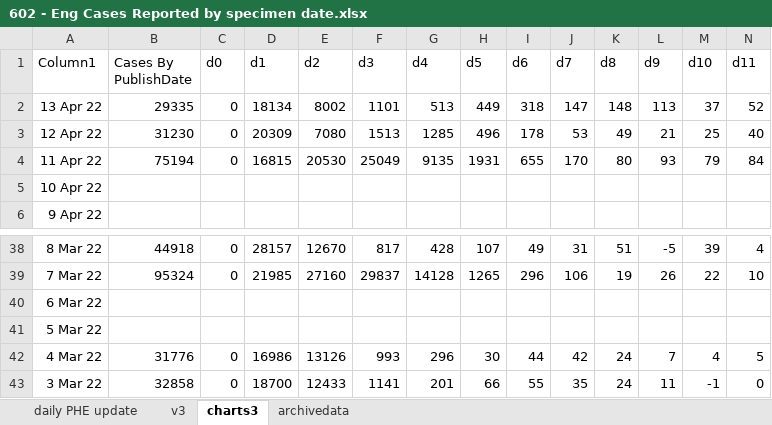
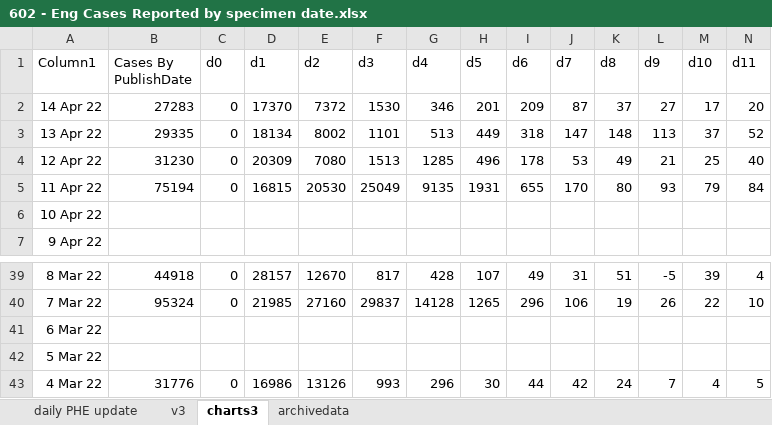
Before and after one commit to chrisdrakeuk/Cases_Reported_by_specimen_date, an Excel workbook: 602 - Eng Cases Reported by specimen date.xlsx, sheet charts3, drawn as a sheet; only a part is shown, gaps mark what is left out; values as stored, in another font and other column widths than the file's, no borders; charts and pictures and table styles not drawn; removed rows and columns are numbered as before the commit, all else as after; rows hold the shown columns only; the diff names each change by its address in the sheet, - before the commit and + after, or states it on an @@ line.

```diff
--- a/602 - Eng Cases Reported by specimen date.xlsx (sheet charts3)
+++ b/602 - Eng Cases Reported by specimen date.xlsx (sheet charts3)
+row 2: 14 Apr 22 | 27283 | 0 | 17370 | 7372 | 1530 | 346 | 201 | 209 | 87 | 37 | 27 | 17 | 20
-row 43: 3 Mar 22 | 32858 | 0 | 18700 | 12433 | 1141 | 201 | 66 | 55 | 35 | 24 | 11 | -1 | 0
```
Also changed, not shown: sheet daily PHE update, sheet archivedata, sheet v3, charts or pictures.
